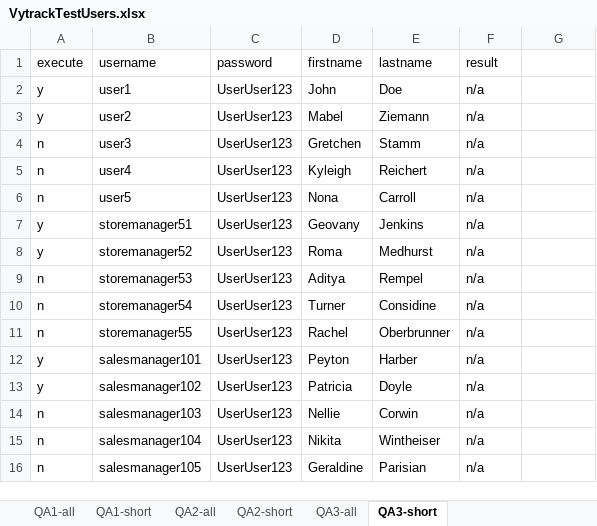
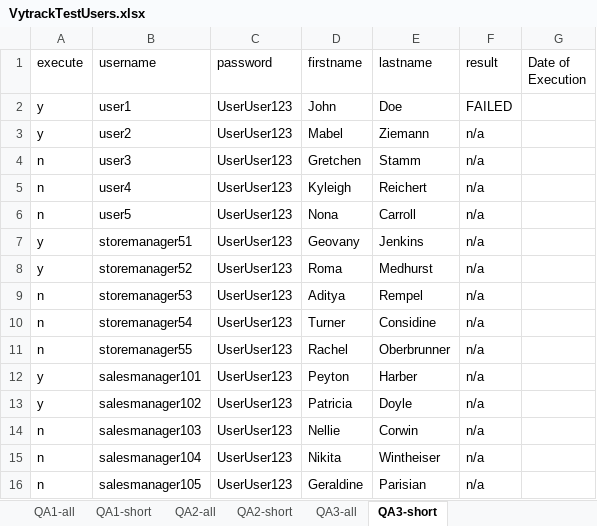
Before and after one commit to Technologic22/Fall2019Selenium, an Excel workbook: VytrackTestUsers.xlsx, sheet QA3-short, drawn as a sheet; values as stored, in another font and other column widths than the file's, no borders; the diff names each change by its address in the sheet, - before the commit and + after, or states it on an @@ line.

Commit message:
Day 28- Adding data to excel file

```diff
--- a/VytrackTestUsers.xlsx (sheet QA3-short)
+++ b/VytrackTestUsers.xlsx (sheet QA3-short)
-G1: (empty)
+G1: Date of Execution
-F2 (result): n/a
+F2 (result): FAILED
```
Also changed, not shown: 8 other files.
